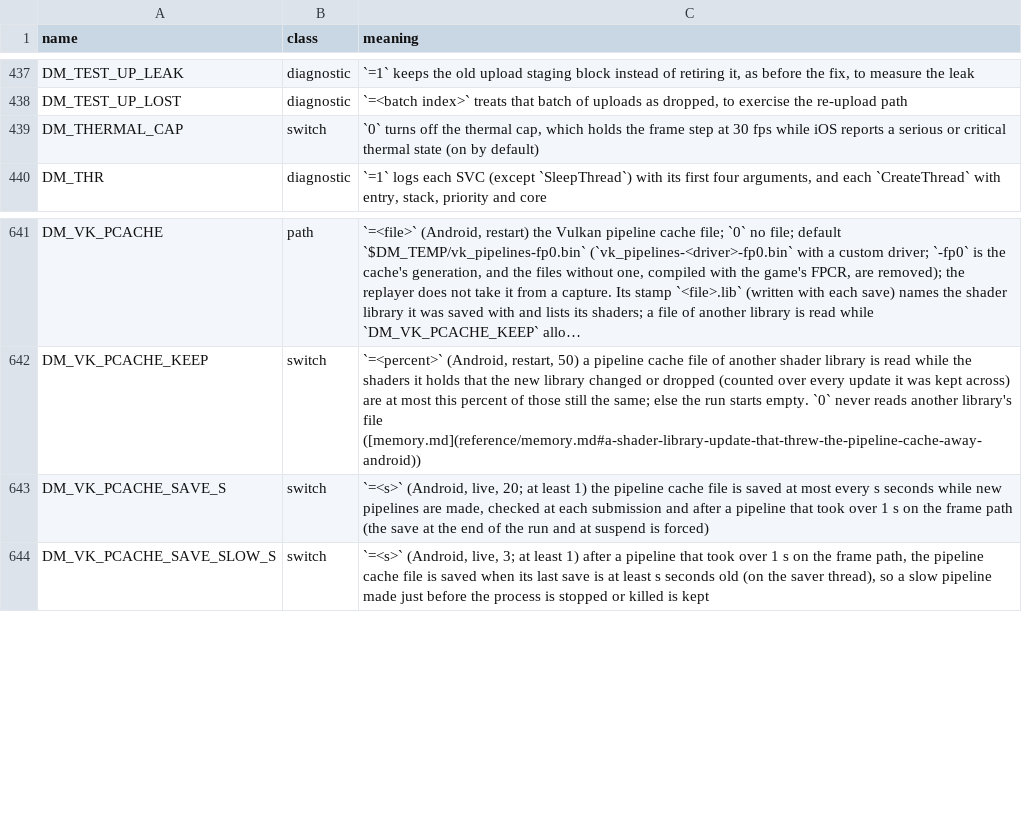
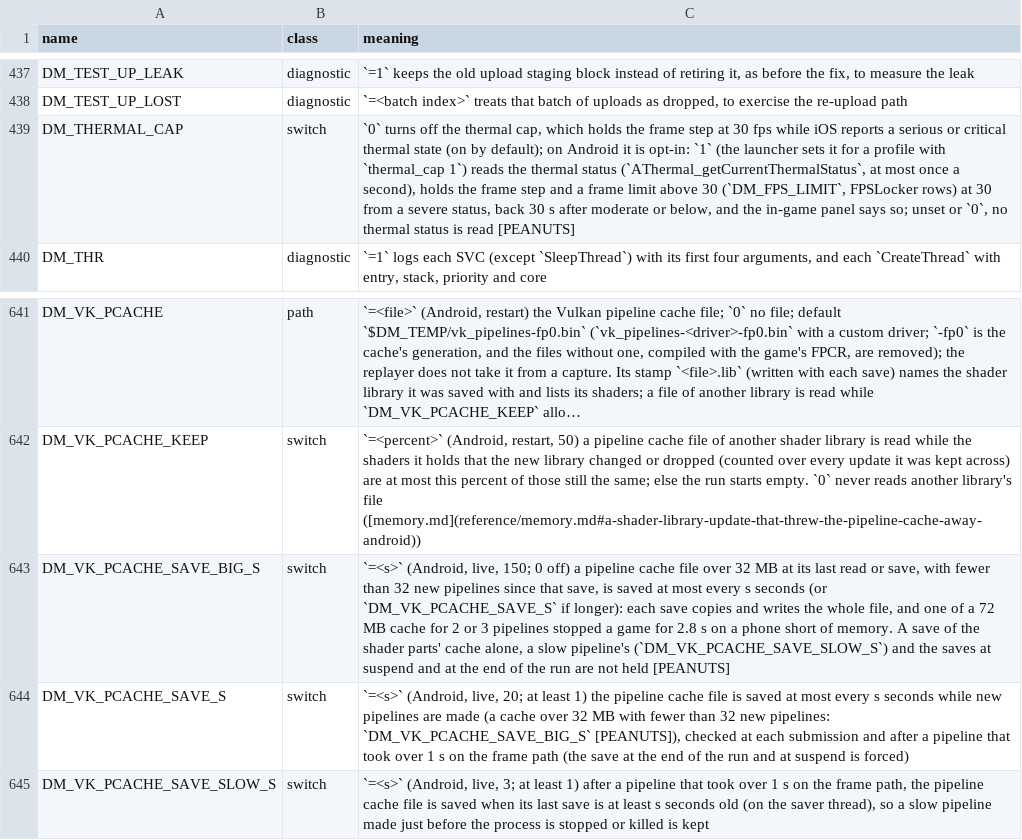
Before and after one commit to Alliance-Sky/peanuts-native, a TSV file: docs/env_switches.tsv, drawn as a sheet; only a part is shown, gaps mark what is left out; long unchanged cells end in …; addresses are those after the commit; the diff names each change by its address in the sheet, - before the commit and + after, or states it on an @@ line.

Commit message:
Hogwarts Legacy on phones: an opt-in thermal cap that says so, fewer saves of a large pipeline cache, Handheld on a 12 GB phone
Rebased on dev-0.1.8, with the review's points:
- Game owned: 0.1.8's frame limit list (fps_limit_present counts, bc6aac5e)
  makes it Hogwarts Legacy's default. fps_owned_default stays as a safety
  net (FrameRateCaps.limited counts it; no release game's list changes);
  the game's README and game.tsv comment describe 0.1.7 as the past.
- The thermal cap on Android is opt-in per game: game.tsv thermal_cap 1
  (Hogwarts Legacy) makes the launcher pass DM_THERMAL_CAP=1. Without it
  dm_thermal_now reads no thermal status on Android, as before, so no other
  game's frame rate or probe gates change. With it, a severe status or worse
  holds the frame step and a frame limit above 30 at 30 (limit_raw), back 30 s
  after moderate or below. The status (a binder call) is read at most once a
  second. limit_raw asks the cap at any limit, so a limit raised after the
  phone cooled at 30 is not held for another 30 s, and logs when the hold
  starts and ends; the thermal log line no longer says only the frame step.
- It explains itself: the cap status has a fifth field, held for heat
  (nxhost_fps_cap_status), and the in-game panel and the stats page show
  "Held at 30 fps while the phone is hot..." (the stats page's pill:
  "30 FPS (HOT)"). t_fpslock's thermal_check covers limit_raw.
- Pipeline cache saves: only a cache over 32 MB at its last read or save with
  1 to 31 new pipelines since then waits DM_VK_PCACHE_SAVE_BIG_S (150 s, 0 off;
  DM_VK_PCACHE_SAVE_S if longer). A save of the shader parts' cache alone, a
  small cache, a slow pipeline's save and the saves at suspend and at the end
  of the run are as before. Each save copies and writes the whole cache:
  Hogwarts Legacy's 72 MB, a save of 2 or 3 pipelines took 4.5 s and stopped
  the game for 2.8 s on a Galaxy S24 Ultra short of memory.
- The Handheld default (12 GB or less) leaves out devices with a built-in
  gamepad: a 12 GB AYN Thor reports about the same total memory as the 12 GB
  S24 Ultra, so a RAM cutoff cannot tell them apart.
- UPSTREAM-EDITS names FrameRateCaps.java for the limited hunk.

Co-authored-by: igawa6 <99118851+igawa6@users.noreply.github.com>

```diff
--- a/docs/env_switches.tsv
+++ b/docs/env_switches.tsv
-C439 (meaning): …(on by default)
+C439 (meaning): …(on by default); on Android it is opt-in: `1` (the launcher sets it for a profile with `thermal_cap 1`) reads the thermal status (`AThermal_getCurrentThermalStatus`, at most once a second), holds the frame step and a frame limit above 30 (`DM_FPS_LIMIT`, FPSLocker rows) at 30 from a severe status, back 30 s after moderate or below, and the in-game panel says so; unset or `0`, no thermal status is read [PEANUTS]
+row 643: DM_VK_PCACHE_SAVE_BIG_S | switch | `=<s>` (Android, live, 150; 0 off) a pipeline cache file over 32 MB at its last read or save, with fewer than 32 new pipelines since that save, is saved at most every s seconds (or `DM_VK_PCACHE_SAVE_S` if longer): each save copies and writes the whole file, and one of a 72 MB cache for 2 or 3 pipelines stopped a game for 2.8 s on a phone short of memory. A save of the shader parts' cache alone, a slow pipeline's (`DM_VK_PCACHE_SAVE_SLOW_S`) and the saves at suspend and at the end of the run are not held [PEANUTS]
-C644 (meaning): …pipelines are made, checked at…
+C644 (meaning): …pipelines are made (a cache over 32 MB with fewer than 32 new pipelines: `DM_VK_PCACHE_SAVE_BIG_S` [PEANUTS]), checked at…
```
Also changed, not shown: dm/games/0100F7E00C70E000/game.tsv, docs/advanced_settings.tsv, 19 other files.
